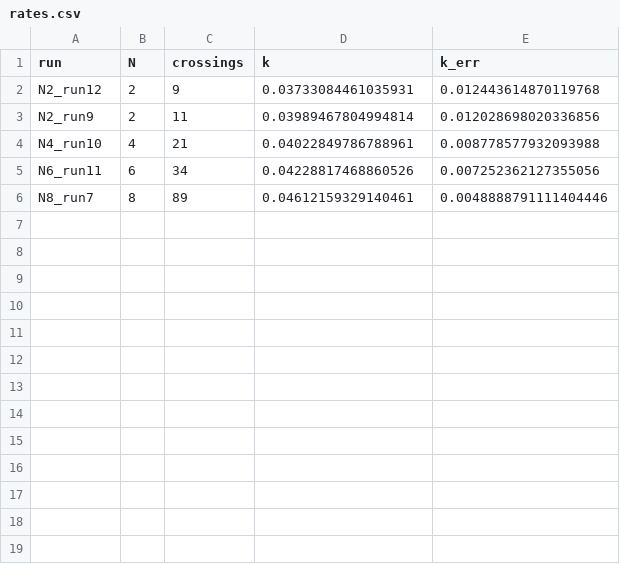
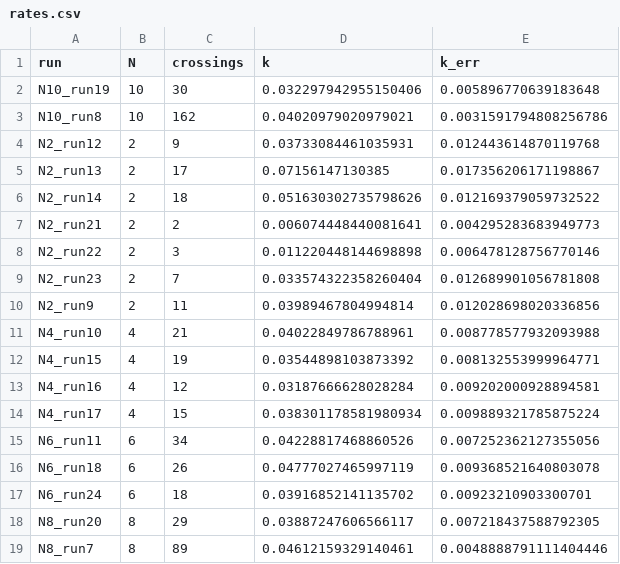
Before and after one commit to JohnnyG73/StochasticHexBug, a CSV file: results/rates.csv, drawn as a sheet.

Commit message:
new data added and new plots

```diff
--- a/results/rates.csv
+++ b/results/rates.csv
@@ -1,6 +1,19 @@
 run,N,crossings,k,k_err
+N10_run19,10,30,0.032297942955150406,0.005896770639183648
+N10_run8,10,162,0.04020979020979021,0.0031591794808256786
 N2_run12,2,9,0.03733084461035931,0.012443614870119768
+N2_run13,2,17,0.07156147130385,0.017356206171198867
+N2_run14,2,18,0.051630302735798626,0.012169379059732522
+N2_run21,2,2,0.006074448440081641,0.004295283683949773
+N2_run22,2,3,0.011220448144698898,0.006478128756770146
+N2_run23,2,7,0.033574322358260404,0.012689901056781808
 N2_run9,2,11,0.03989467804994814,0.012028698020336856
 N4_run10,4,21,0.04022849786788961,0.008778577932093988
+N4_run15,4,19,0.03544898103873392,0.008132553999964771
+N4_run16,4,12,0.03187666628028284,0.009202000928894581
+N4_run17,4,15,0.038301178581980934,0.009889321785875224
 N6_run11,6,34,0.04228817468860526,0.007252362127355056
+N6_run18,6,26,0.04777027465997119,0.009368521640803078
+N6_run24,6,18,0.03916852141135702,0.00923210903300701
+N8_run20,8,29,0.03887247606566117,0.007218437588792305
 N8_run7,8,89,0.04612159329140461,0.0048888791111404446
```
Also changed, not shown: 34 other files.
